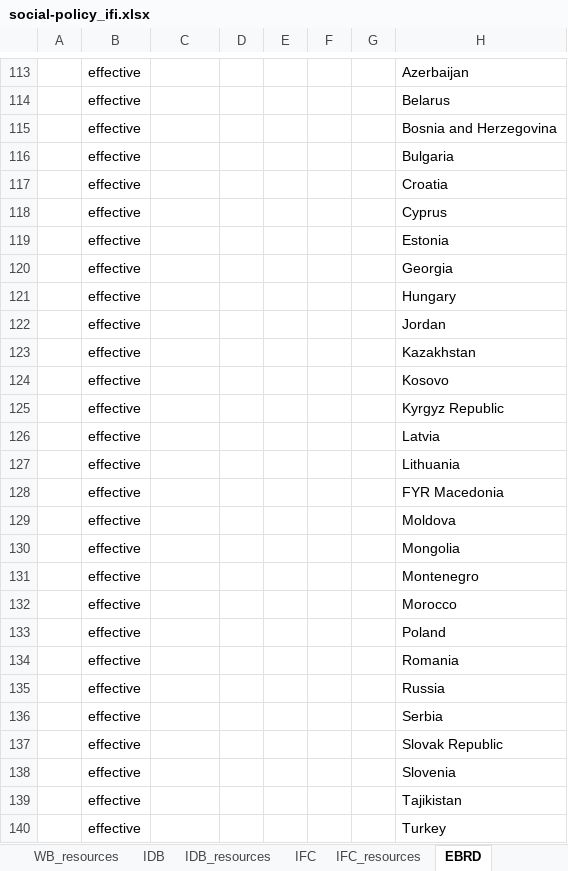
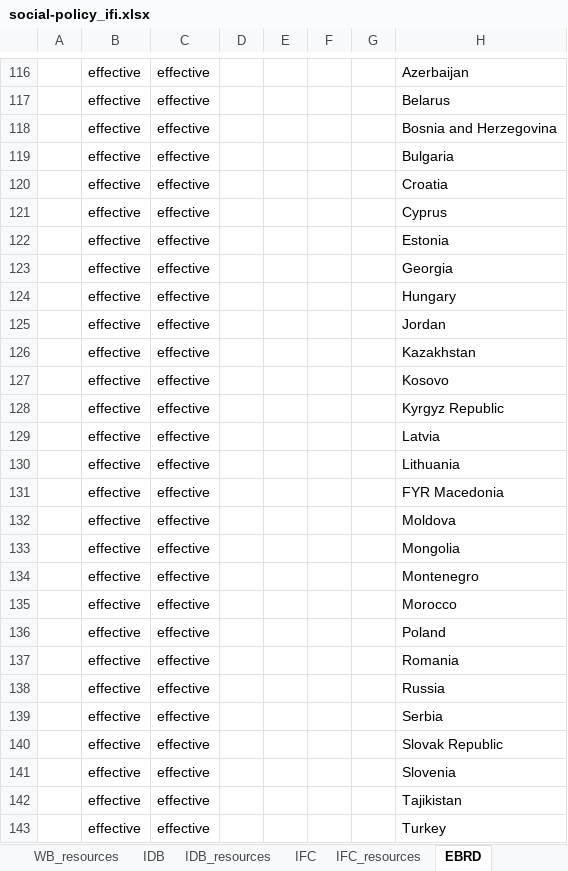
Before and after one commit to aaronkyle/social-development, an Excel workbook: context/social-policy_ifi.xlsx, sheet EBRD, drawn as a sheet; only a part is shown, gaps mark what is left out; values as stored, in another font and other column widths than the file's, no cell formats; addresses are those after the commit; the diff covers the shown part only; the diff names each change by its address in the sheet, - before the commit and + after, or states it on an @@ line.

Commit message:
adding archival links for EBRD policy

```diff
--- a/context/social-policy_ifi.xlsx (sheet EBRD)
+++ b/context/social-policy_ifi.xlsx (sheet EBRD)
-C116:C143: (empty)
+C116:C143: effective
```
Also changed, not shown: 19 added rows and 43 edited cells elsewhere in this sheet, cell formats.
